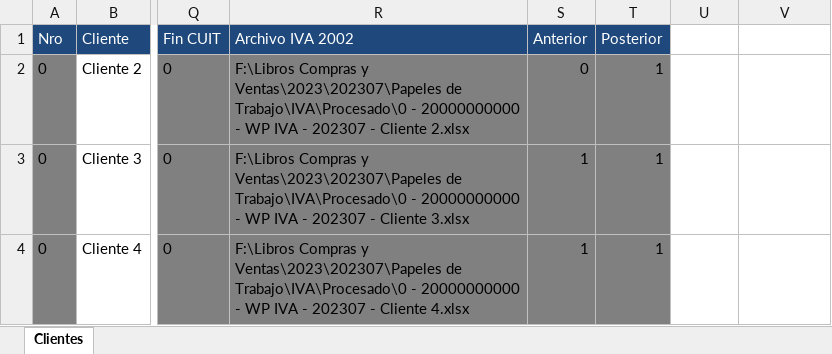
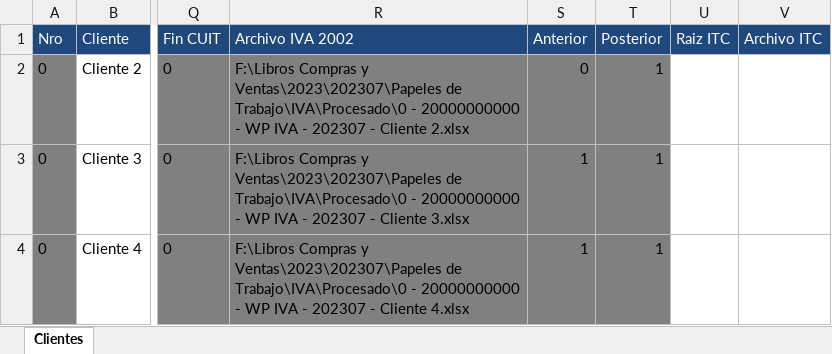
Before and after one commit to abustosp/Carga-de-F2002, an Excel workbook: WP IVA IIBB.xlsx, sheet Clientes, drawn as a sheet; only a part is shown, gaps mark what is left out; values as stored, in another font and other column widths than the file's, no borders; the diff names each change by its address in the sheet, - before the commit and + after, or states it on an @@ line.

Commit message:
Add Carga ITC

```diff
--- a/WP IVA IIBB.xlsx (sheet Clientes)
+++ b/WP IVA IIBB.xlsx (sheet Clientes)
-U1: (empty)
+U1: Raiz ITC
-U1:V1 fill: none
+U1:V1 fill: #1F497D
-V1: (empty)
+V1: Archivo ITC
```
